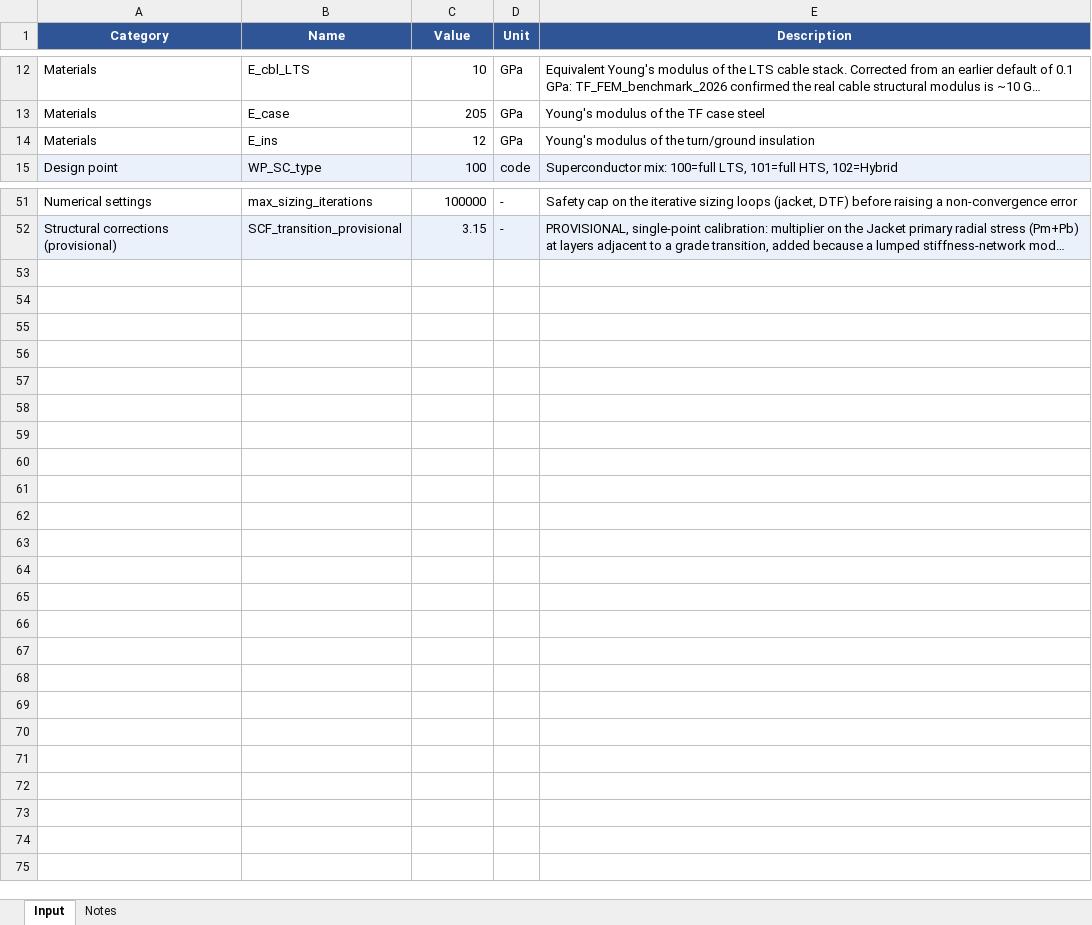
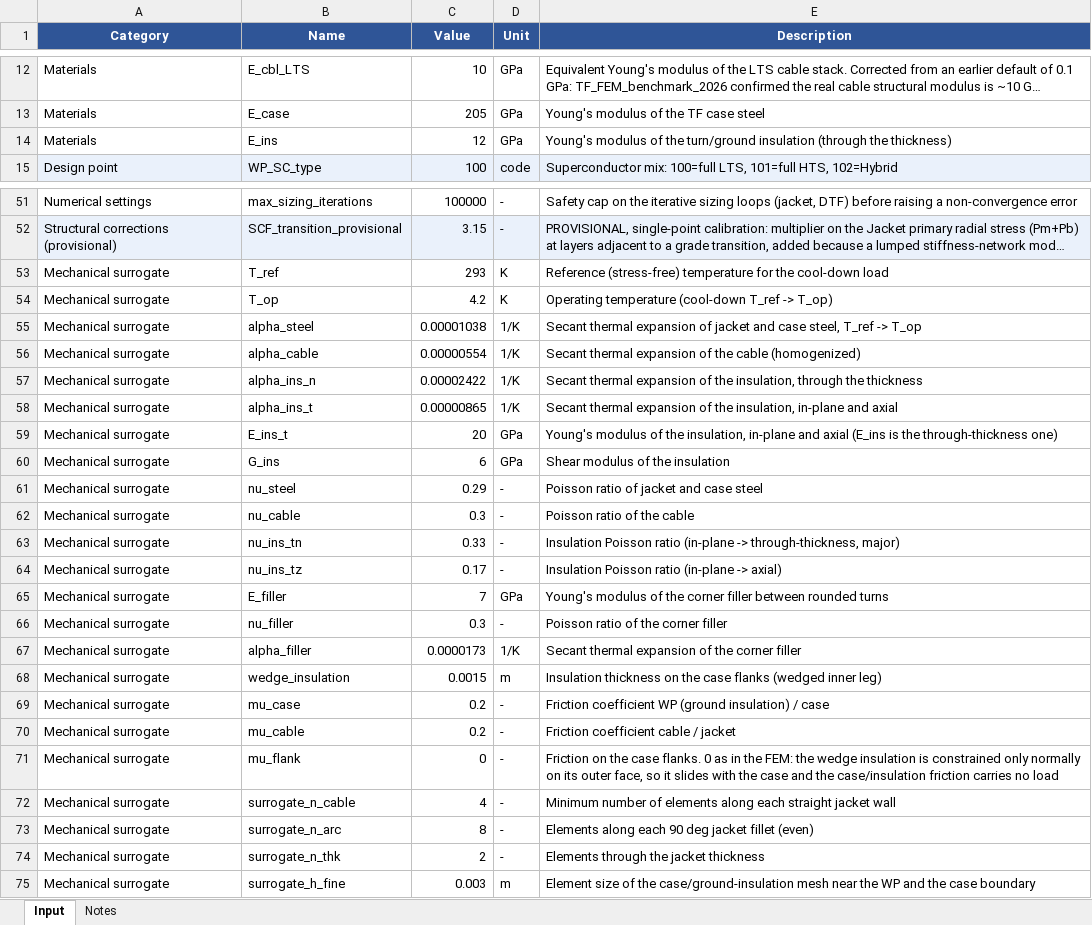
Before and after one commit to lorenzo1692/Progetti, an Excel workbook: MADE-2.0/matlab/input/WP_TF_input_template.xlsx, sheet Input, drawn as a sheet; only a part is shown, gaps mark what is left out; long unchanged cells end in …; values as stored, in another font and other column widths than the file's, no borders; the diff names each change by its address in the sheet, - before the commit and + after, or states it on an @@ line.

```diff
--- a/MADE-2.0/matlab/input/WP_TF_input_template.xlsx (sheet Input)
+++ b/MADE-2.0/matlab/input/WP_TF_input_template.xlsx (sheet Input)
-E14 (Description): …turn/ground insulation
+E14 (Description): …turn/ground insulation (through the thickness)
+row 53: Mechanical surrogate | T_ref | 293 | K | Reference (stress-free) temperature for the cool-down load
+row 54: Mechanical surrogate | T_op | 4.2 | K | Operating temperature (cool-down T_ref -> T_op)
+row 55: Mechanical surrogate | alpha_steel | 0.00001038 | 1/K | Secant thermal expansion of jacket and case steel, T_ref -> T_op
+row 56: Mechanical surrogate | alpha_cable | 0.00000554 | 1/K | Secant thermal expansion of the cable (homogenized)
+row 57: Mechanical surrogate | alpha_ins_n | 0.00002422 | 1/K | Secant thermal expansion of the insulation, through the thickness
+row 58: Mechanical surrogate | alpha_ins_t | 0.00000865 | 1/K | Secant thermal expansion of the insulation, in-plane and axial
+row 59: Mechanical surrogate | E_ins_t | 20 | GPa | Young's modulus of the insulation, in-plane and axial (E_ins is the through-thickness one)
+row 60: Mechanical surrogate | G_ins | 6 | GPa | Shear modulus of the insulation
+row 61: Mechanical surrogate | nu_steel | 0.29 | - | Poisson ratio of jacket and case steel
+row 62: Mechanical surrogate | nu_cable | 0.3 | - | Poisson ratio of the cable
+row 63: Mechanical surrogate | nu_ins_tn | 0.33 | - | Insulation Poisson ratio (in-plane -> through-thickness, major)
+row 64: Mechanical surrogate | nu_ins_tz | 0.17 | - | Insulation Poisson ratio (in-plane -> axial)
+row 65: Mechanical surrogate | E_filler | 7 | GPa | Young's modulus of the corner filler between rounded turns
+row 66: Mechanical surrogate | nu_filler | 0.3 | - | Poisson ratio of the corner filler
+row 67: Mechanical surrogate | alpha_filler | 0.0000173 | 1/K | Secant thermal expansion of the corner filler
+row 68: Mechanical surrogate | wedge_insulation | 0.0015 | m | Insulation thickness on the case flanks (wedged inner leg)
+row 69: Mechanical surrogate | mu_case | 0.2 | - | Friction coefficient WP (ground insulation) / case
+row 70: Mechanical surrogate | mu_cable | 0.2 | - | Friction coefficient cable / jacket
+row 71: Mechanical surrogate | mu_flank | 0 | - | Friction on the case flanks. 0 as in the FEM: the wedge insulation is constrained only normally on its outer face, so it slides with the case and the case/insulation friction carries no load
+row 72: Mechanical surrogate | surrogate_n_cable | 4 | - | Minimum number of elements along each straight jacket wall
+row 73: Mechanical surrogate | surrogate_n_arc | 8 | - | Elements along each 90 deg jacket fillet (even)
+row 74: Mechanical surrogate | surrogate_n_thk | 2 | - | Elements through the jacket thickness
+row 75: Mechanical surrogate | surrogate_h_fine | 0.003 | m | Element size of the case/ground-insulation mesh near the WP and the case boundary
```
Also changed, not shown: sheet Notes, 7 other files.
